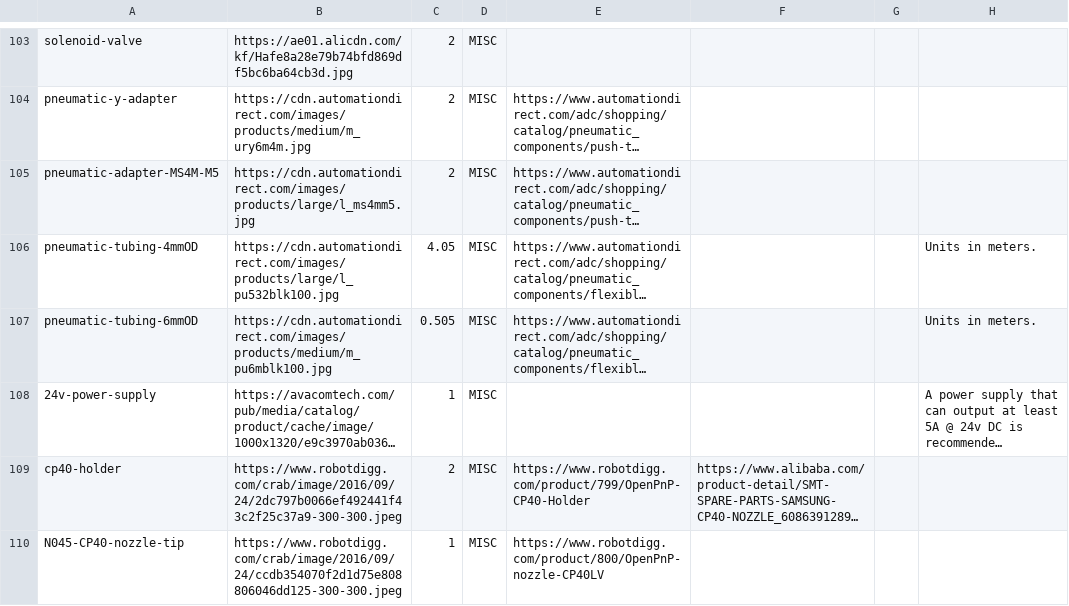
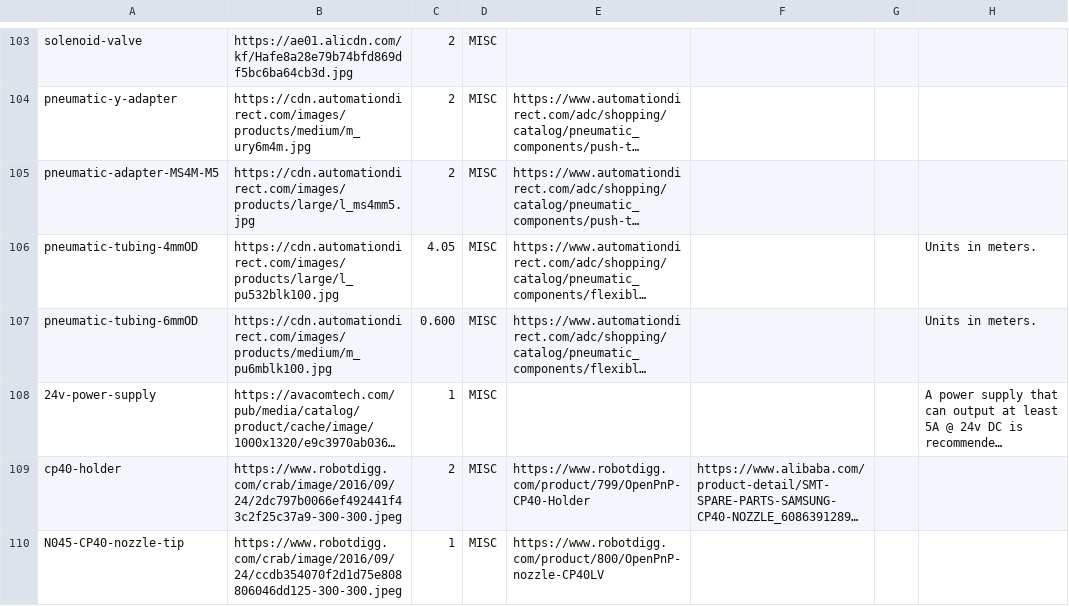
Before and after one commit to opulo-inc/lumenpnp, a CSV file: bom.csv, drawn as a sheet; only a part is shown, gaps mark what is left out; long unchanged cells end in …; the diff names each change by its address in the sheet, - before the commit and + after, or states it on an @@ line.

Commit message:
Fixes BOM to have correct length of pneumatic-tubing-6mmOD
- adds 0.095m pneumatic-tubing-6mmOD to BOM

```diff
--- a/bom.csv
+++ b/bom.csv
-C107: 0.505
+C107: 0.600
```
